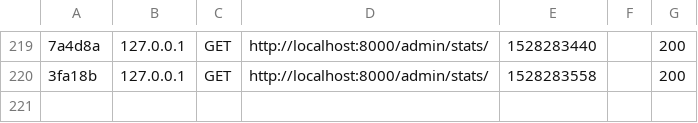
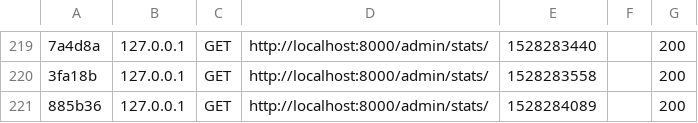
Before and after one commit to banbia/Souk, a CSV file: var/cache/dev/profiler/index.csv, drawn as a sheet; only a part is shown, gaps mark what is left out; the diff names each change by its address in the sheet, - before the commit and + after, or states it on an @@ line.

```diff
--- a/var/cache/dev/profiler/index.csv
+++ b/var/cache/dev/profiler/index.csv
+row 221: 885b36 | 127.0.0.1 | GET | http://localhost:8000/admin/stats/ | 1528284089 |  | 200
```
Also changed, not shown: 17 other files.
